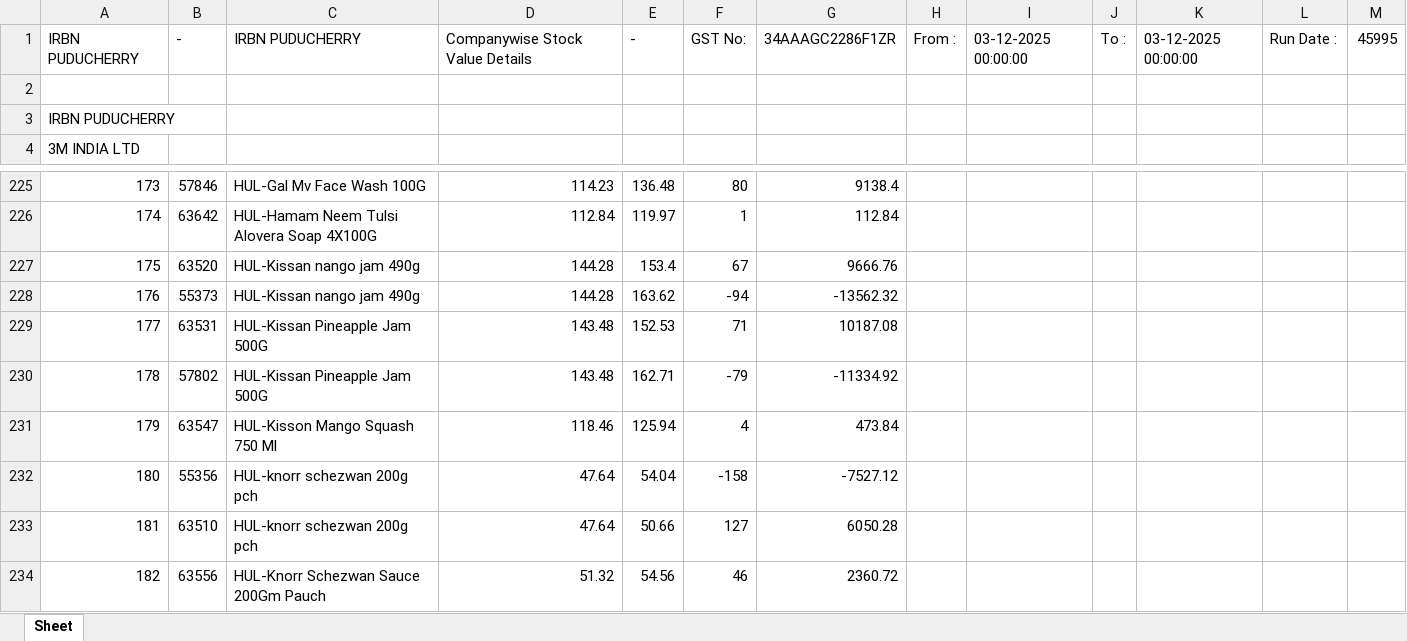
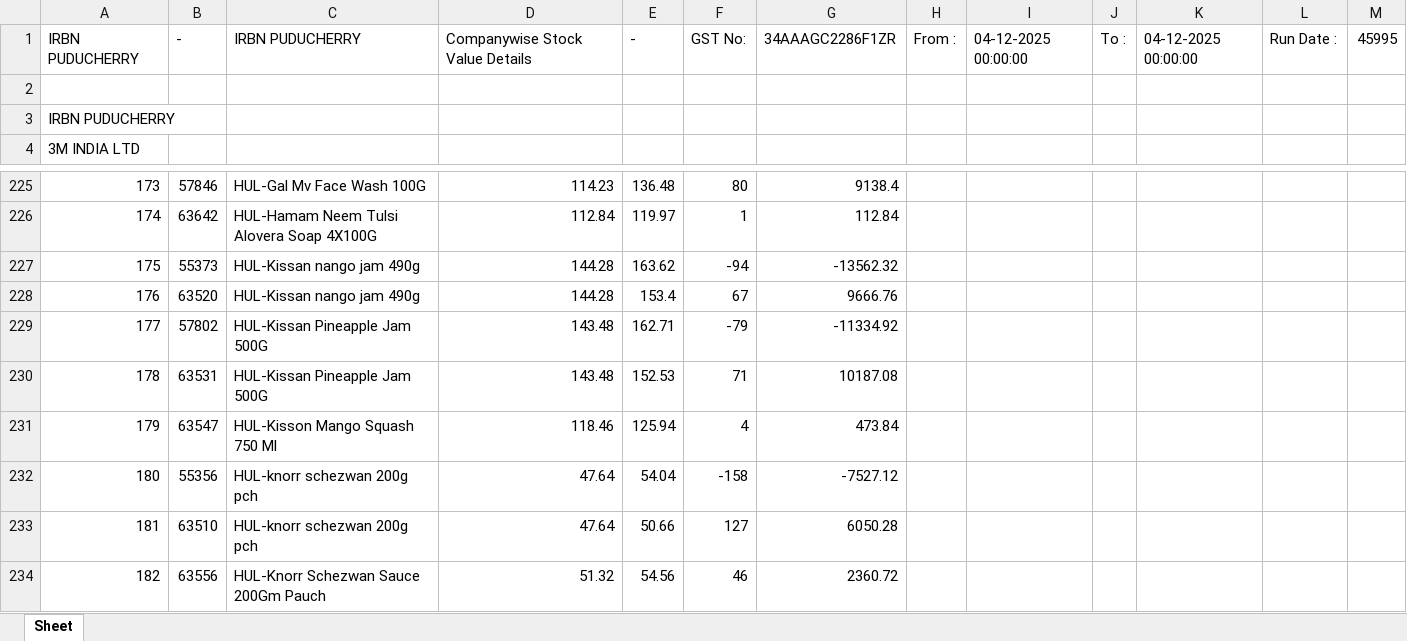
Before and after one commit to PC-Canteen/pc_canteen, an Excel workbook: CryCompanywiseStockReport_1.xlsx, sheet Sheet, drawn as a sheet; only a part is shown, gaps mark what is left out; values as stored, in another font and other column widths than the file's, no borders; removed rows and columns are numbered as before the commit, all else as after; the diff names each change by its address in the sheet, - before the commit and + after, or states it on an @@ line.

```diff
--- a/CryCompanywiseStockReport_1.xlsx (sheet Sheet)
+++ b/CryCompanywiseStockReport_1.xlsx (sheet Sheet)
-I1: 03-12-2025 00:00:00
+I1: 04-12-2025 00:00:00
-K1: 03-12-2025 00:00:00
+K1: 04-12-2025 00:00:00
-row 227: 175 | 63520 | HUL-Kissan nango jam 490g | 144.28 | 153.4 | 67 | 9666.76
-A227: 176
+A227: 175
-row 229: 177 | 63531 | HUL-Kissan Pineapple Jam 500G | 143.48 | 152.53 | 71 | 10187.08
+row 228: 176 | 63520 | HUL-Kissan nango jam 490g | 144.28 | 153.4 | 67 | 9666.76
-A229: 178
+A229: 177
+row 230: 178 | 63531 | HUL-Kissan Pineapple Jam 500G | 143.48 | 152.53 | 71 | 10187.08
```
